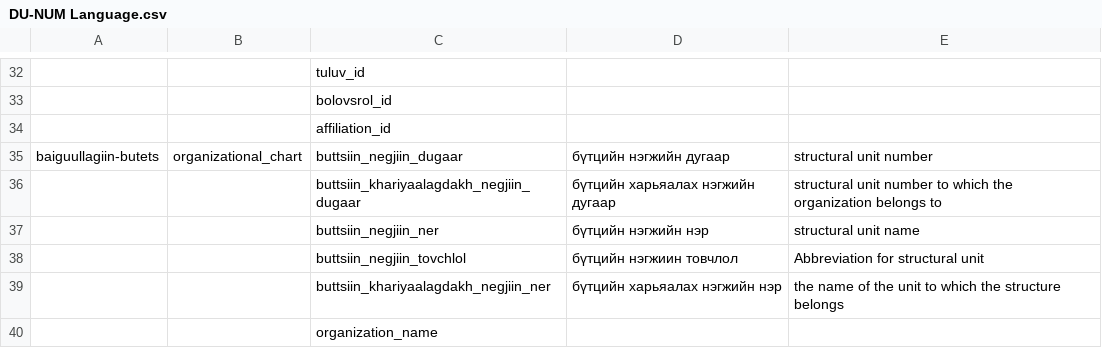
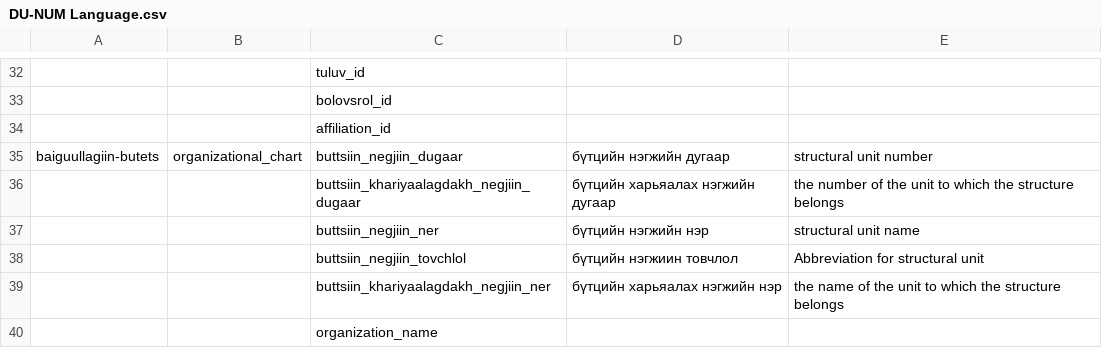
Before and after one commit to GaiaPizzuti/KGE-project, a CSV file: data/NUM/DU-NUM Language.csv, drawn as a sheet; only a part is shown, gaps mark what is left out; the diff names each change by its address in the sheet, - before the commit and + after, or states it on an @@ line.

Commit message:
fix translation again

```diff
--- a/data/NUM/DU-NUM Language.csv
+++ b/data/NUM/DU-NUM Language.csv
-E36: structural unit number to which the organization belongs to
+E36: the number of the unit to which the structure belongs
```
